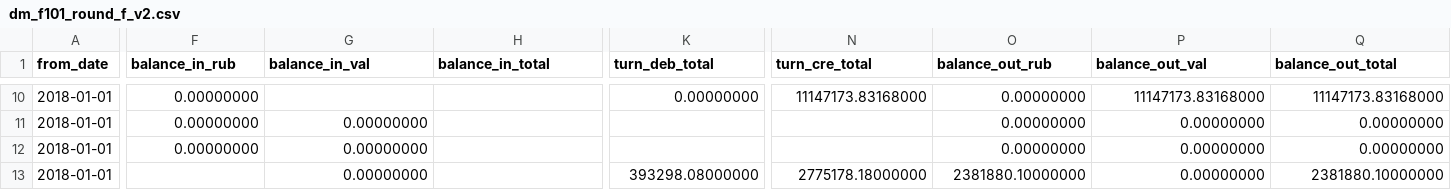
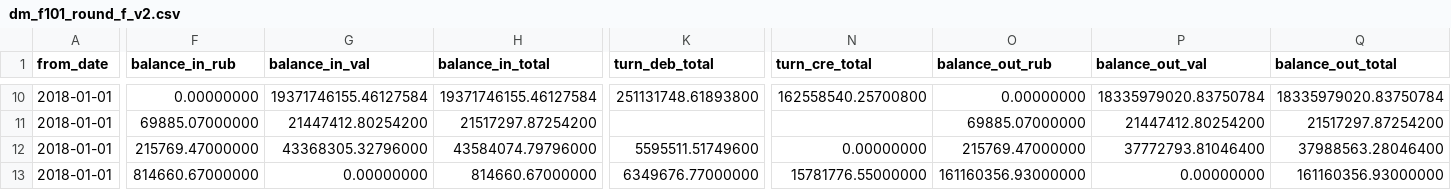
Before and after one commit to Cofikeee/neoflex_project, a CSV file: dags/sources/dm_f101_round_f_v2.csv, drawn as a sheet; only a part is shown, gaps mark what is left out; the diff covers the shown part only; the diff names each change by its address in the sheet, - before the commit and + after, or states it on an @@ line.

```diff
--- a/dags/sources/dm_f101_round_f_v2.csv
+++ b/dags/sources/dm_f101_round_f_v2.csv
-G10 (balance_in_val): (empty)
+G10 (balance_in_val): 19371746155.46127584
-H10 (balance_in_total): (empty)
+H10 (balance_in_total): 19371746155.46127584
-K10 (turn_deb_total): 0.00000000
+K10 (turn_deb_total): 251131748.61893800
-N10 (turn_cre_total): 11147173.83168000
+N10 (turn_cre_total): 162558540.25700800
-P10 (balance_out_val): 11147173.83168000
+P10 (balance_out_val): 18335979020.83750784
-Q10 (balance_out_total): 11147173.83168000
+Q10 (balance_out_total): 18335979020.83750784
-F11 (balance_in_rub): 0.00000000
+F11 (balance_in_rub): 69885.07000000
-G11 (balance_in_val): 0.00000000
+G11 (balance_in_val): 21447412.80254200
-H11 (balance_in_total): (empty)
+H11 (balance_in_total): 21517297.87254200
-O11 (balance_out_rub): 0.00000000
+O11 (balance_out_rub): 69885.07000000
-P11 (balance_out_val): 0.00000000
+P11 (balance_out_val): 21447412.80254200
-Q11 (balance_out_total): 0.00000000
+Q11 (balance_out_total): 21517297.87254200
-F12 (balance_in_rub): 0.00000000
+F12 (balance_in_rub): 215769.47000000
-G12 (balance_in_val): 0.00000000
+G12 (balance_in_val): 43368305.32796000
-H12 (balance_in_total): (empty)
+H12 (balance_in_total): 43584074.79796000
-K12 (turn_deb_total): (empty)
+K12 (turn_deb_total): 5595511.51749600
-N12 (turn_cre_total): (empty)
+N12 (turn_cre_total): 0.00000000
-O12 (balance_out_rub): 0.00000000
+O12 (balance_out_rub): 215769.47000000
-P12 (balance_out_val): 0.00000000
+P12 (balance_out_val): 37772793.81046400
-Q12 (balance_out_total): 0.00000000
+Q12 (balance_out_total): 37988563.28046400
-F13 (balance_in_rub): (empty)
+F13 (balance_in_rub): 814660.67000000
-H13 (balance_in_total): (empty)
+H13 (balance_in_total): 814660.67000000
-K13 (turn_deb_total): 393298.08000000
+K13 (turn_deb_total): 6349676.77000000
-N13 (turn_cre_total): 2775178.18000000
+N13 (turn_cre_total): 15781776.55000000
-O13 (balance_out_rub): 2381880.10000000
+O13 (balance_out_rub): 161160356.93000000
-Q13 (balance_out_total): 2381880.10000000
+Q13 (balance_out_total): 161160356.93000000
```
Also changed, not shown: 108 edited cells elsewhere in this file, 26 other files.
